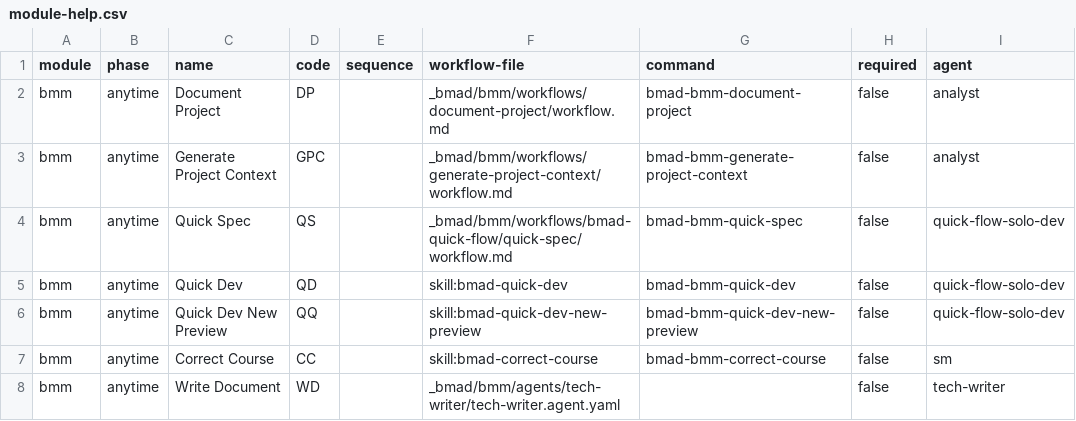
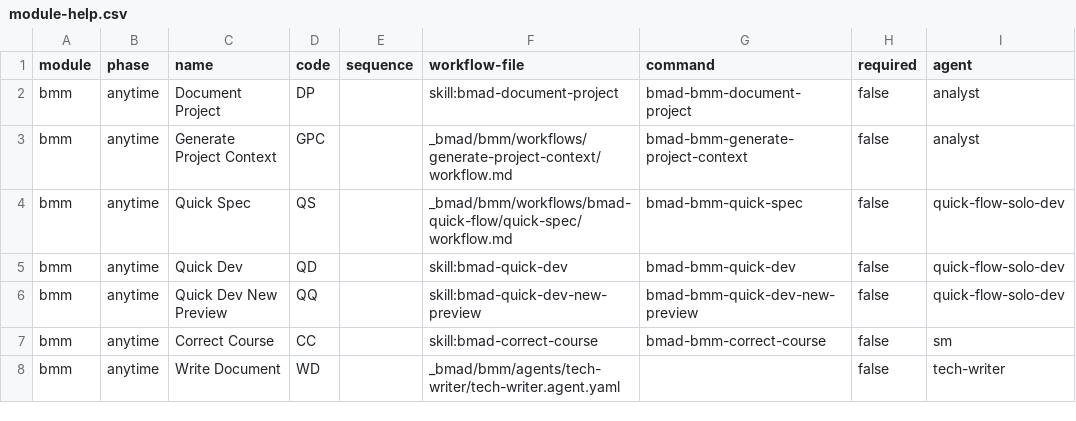
Before and after one commit to ricomiles/BMAD-METHOD, a CSV file: src/bmm/module-help.csv, drawn as a sheet; only a part is shown; the diff names each change by its address in the sheet, - before the commit and + after, or states it on an @@ line.

Commit message:
chore(bmm): convert document-project workflow to native skill package

```diff
--- a/src/bmm/module-help.csv
+++ b/src/bmm/module-help.csv
-F2 (workflow-file): _bmad/bmm/workflows/document-project/workflow.md
+F2 (workflow-file): skill:bmad-document-project
```
Also changed, not shown: 18 other files.
